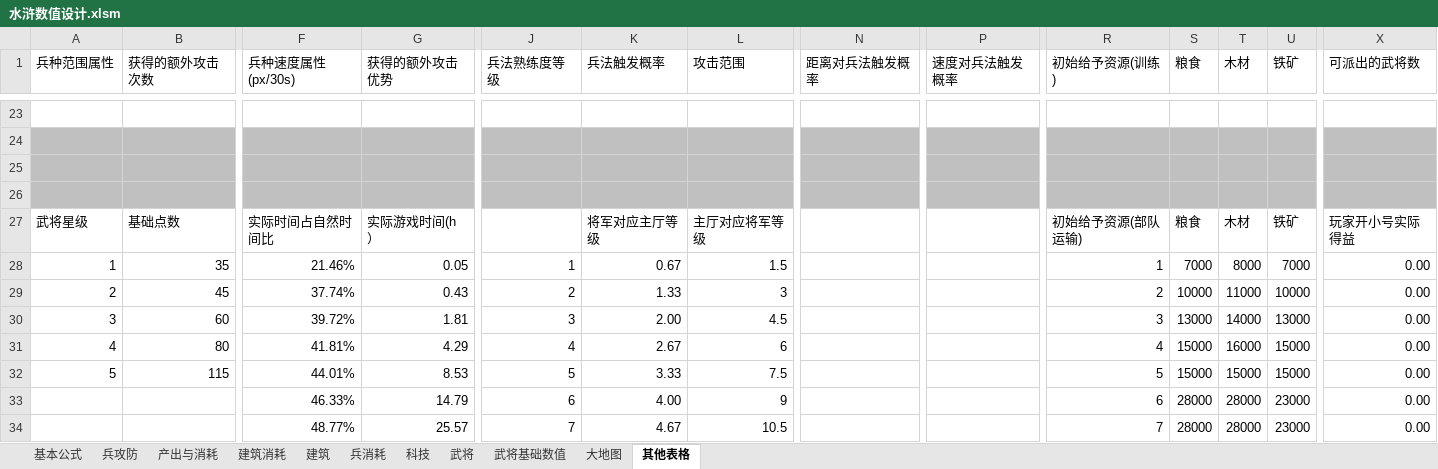
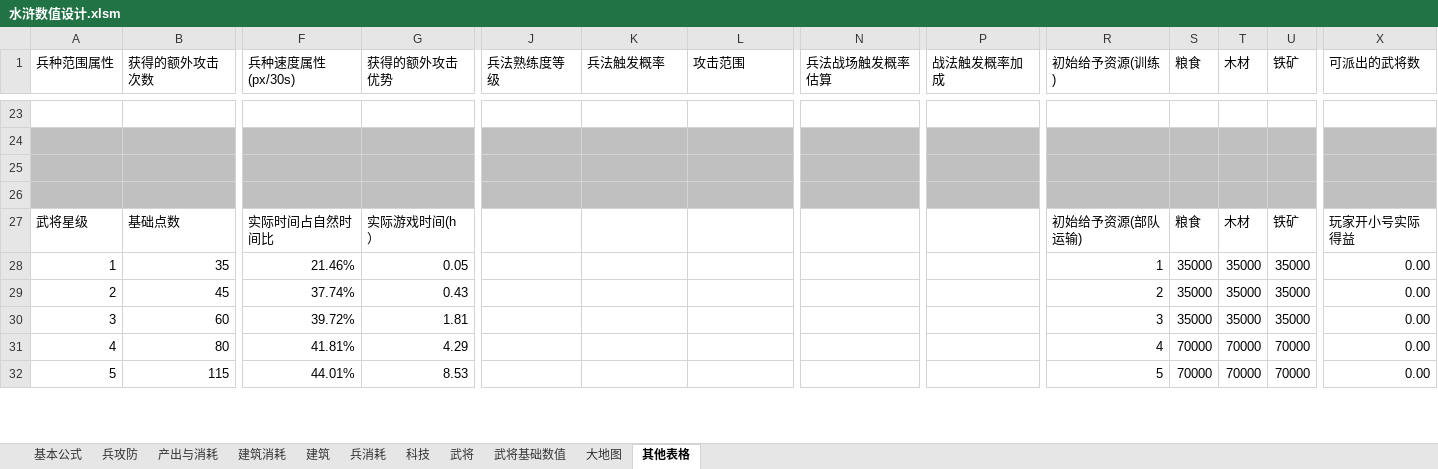
Before and after one commit to chuckeytang/seed_ex, an Excel workbook: 文稿/水浒数值设计.xlsm, sheet 其他表格, drawn as a sheet; only a part is shown, gaps mark what is left out; values as stored, in another font and other column widths than the file's, no borders; removed rows and columns are numbered as before the commit, all else as after; rows hold the shown columns only; the diff covers the shown part only; the diff names each change by its address in the sheet, - before the commit and + after, or states it on an @@ line.

```diff
--- a/文稿/水浒数值设计.xlsm (sheet 其他表格)
+++ b/文稿/水浒数值设计.xlsm (sheet 其他表格)
-N1: 距离对兵法触发概率
+N1: 兵法战场触发概率估算
-P1: 速度对兵法触发概率
+P1: 战法触发概率加成
-K27 (兵法触发概率): 将军对应主厅等级
+K27 (兵法触发概率): (empty)
-L27 (攻击范围): 主厅对应将军等级
+L27 (攻击范围): (empty)
-J28 (兵法熟练度等级): 1
+J28 (兵法熟练度等级): (empty)
-K28 (兵法触发概率): 0.67
+K28 (兵法触发概率): (empty)
-L28 (攻击范围): 1.5
+L28 (攻击范围): (empty)
-S28 (粮食): 7000
+S28 (粮食): 35000
-T28 (木材): 8000
+T28 (木材): 35000
-U28 (铁矿): 7000
+U28 (铁矿): 35000
-J29 (兵法熟练度等级): 2
+J29 (兵法熟练度等级): (empty)
-K29 (兵法触发概率): 1.33
+K29 (兵法触发概率): (empty)
-L29 (攻击范围): 3
+L29 (攻击范围): (empty)
-S29 (粮食): 10000
+S29 (粮食): 35000
-T29 (木材): 11000
+T29 (木材): 35000
-U29 (铁矿): 10000
+U29 (铁矿): 35000
-J30 (兵法熟练度等级): 3
+J30 (兵法熟练度等级): (empty)
-K30 (兵法触发概率): 2.00
+K30 (兵法触发概率): (empty)
-L30 (攻击范围): 4.5
+L30 (攻击范围): (empty)
-S30 (粮食): 13000
+S30 (粮食): 35000
-T30 (木材): 14000
+T30 (木材): 35000
-U30 (铁矿): 13000
+U30 (铁矿): 35000
-J31 (兵法熟练度等级): 4
+J31 (兵法熟练度等级): (empty)
-K31 (兵法触发概率): 2.67
+K31 (兵法触发概率): (empty)
-L31 (攻击范围): 6
+L31 (攻击范围): (empty)
-S31:S32 (粮食): 15000
+S31:S32 (粮食): 70000
-T31 (木材): 16000
+T31 (木材): 70000
-U31:U32 (铁矿): 15000
+U31:U32 (铁矿): 70000
-J32 (兵法熟练度等级): 5
+J32 (兵法熟练度等级): (empty)
-K32 (兵法触发概率): 3.33
+K32 (兵法触发概率): (empty)
-L32 (攻击范围): 7.5
+L32 (攻击范围): (empty)
-T32 (木材): 15000
+T32 (木材): 70000
-row 33:  |  | 46.33% | 14.79 | 6 | 4.00 | 9 |  |  | 6 | 28000 | 28000 | 23000 | 0.00
-row 34:  |  | 48.77% | 25.57 | 7 | 4.67 | 10.5 |  |  | 7 | 28000 | 28000 | 23000 | 0.00
```
Also changed, not shown: 24 added rows, 32 removed rows and 65 edited cells elsewhere in this sheet, sheet 兵消耗, sheet 科技, sheet 产出与消耗, sheet 建筑, sheet 建筑消耗, sheet 大地图, 3 more sheets, formulas that keep their value, charts or pictures, 文稿/目前游戏可配置数值.xlsx, 1 other file.
